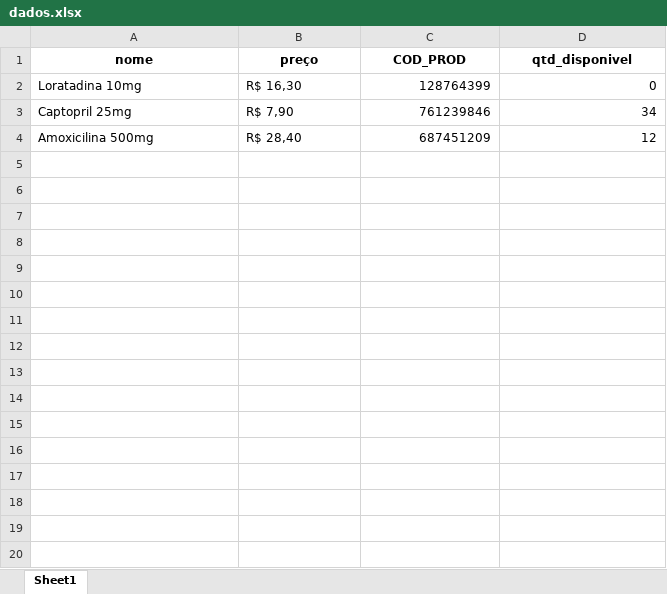
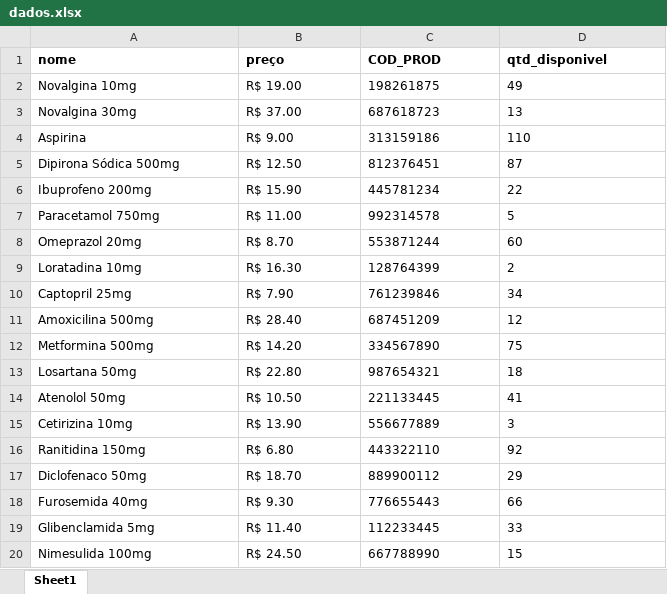
Before and after one commit to GrupoSC-Inovacao/api-planilha-vendas, an Excel workbook: dados.xlsx, sheet Sheet1, drawn as a sheet; only a part is shown; values as stored, in another font and other column widths than the file's, no borders; addresses are those after the commit; the diff covers the shown part only; the diff names each change by its address in the sheet, - before the commit and + after, or states it on an @@ line.

Commit message:
alteração de estoque

```diff
--- a/dados.xlsx (sheet Sheet1)
+++ b/dados.xlsx (sheet Sheet1)
-A1:D1 alignment: center
+A1:D1 alignment: left
+row 2: Novalgina 10mg | R$ 19.00 | 198261875 | 49
+row 3: Novalgina 30mg | R$ 37.00 | 687618723 | 13
+row 4: Aspirina | R$ 9.00 | 313159186 | 110
+row 5: Dipirona Sódica 500mg | R$ 12.50 | 812376451 | 87
+row 6: Ibuprofeno 200mg | R$ 15.90 | 445781234 | 22
+row 7: Paracetamol 750mg | R$ 11.00 | 992314578 | 5
+row 8: Omeprazol 20mg | R$ 8.70 | 553871244 | 60
-B9 (preço): R$ 16,30
+B9 (preço): R$ 16.30
-C9:D11 alignment: right
+C9:D11 alignment: left
-D9 (qtd_disponivel): 0
+D9 (qtd_disponivel): 2
-B10 (preço): R$ 7,90
+B10 (preço): R$ 7.90
-B11 (preço): R$ 28,40
+B11 (preço): R$ 28.40
+row 12: Metformina 500mg | R$ 14.20 | 334567890 | 75
+row 13: Losartana 50mg | R$ 22.80 | 987654321 | 18
+row 14: Atenolol 50mg | R$ 10.50 | 221133445 | 41
+row 15: Cetirizina 10mg | R$ 13.90 | 556677889 | 3
+row 16: Ranitidina 150mg | R$ 6.80 | 443322110 | 92
+row 17: Diclofenaco 50mg | R$ 18.70 | 889900112 | 29
+row 18: Furosemida 40mg | R$ 9.30 | 776655443 | 66
+row 19: Glibenclamida 5mg | R$ 11.40 | 112233445 | 33
+row 20: Nimesulida 100mg | R$ 24.50 | 667788990 | 15
```
Also changed, not shown: 11 added rows elsewhere in this sheet.
